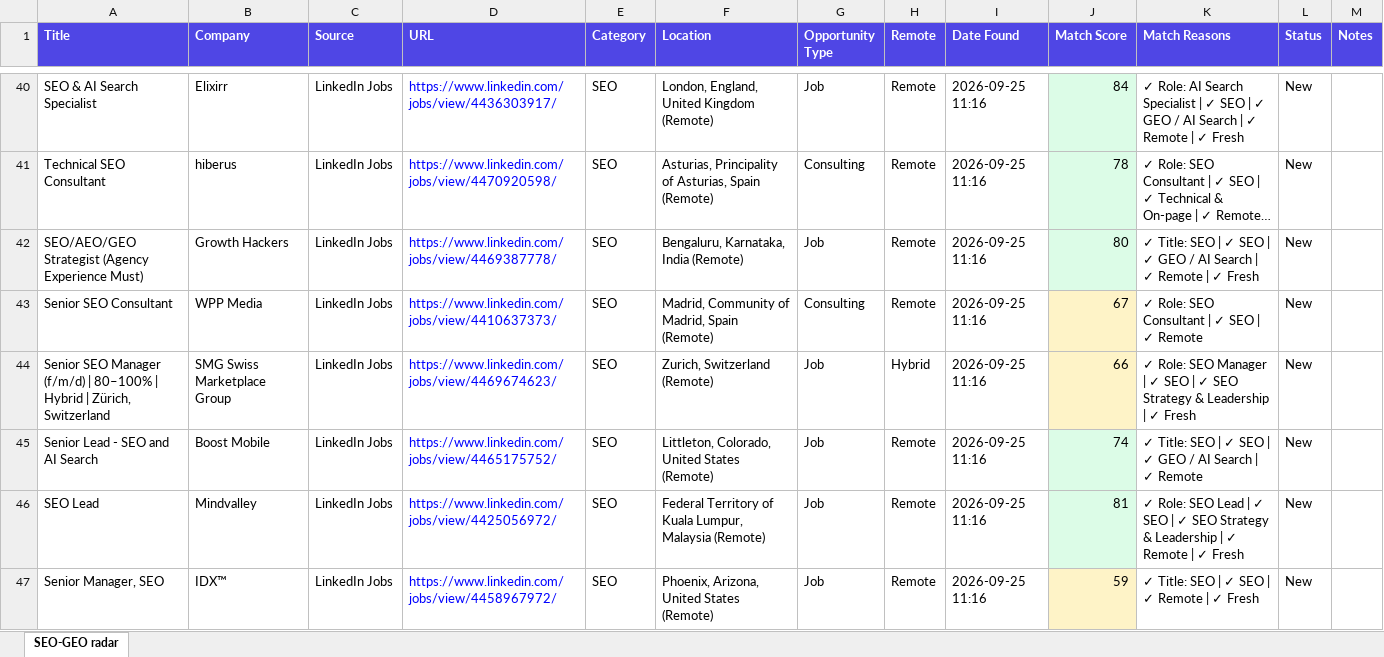
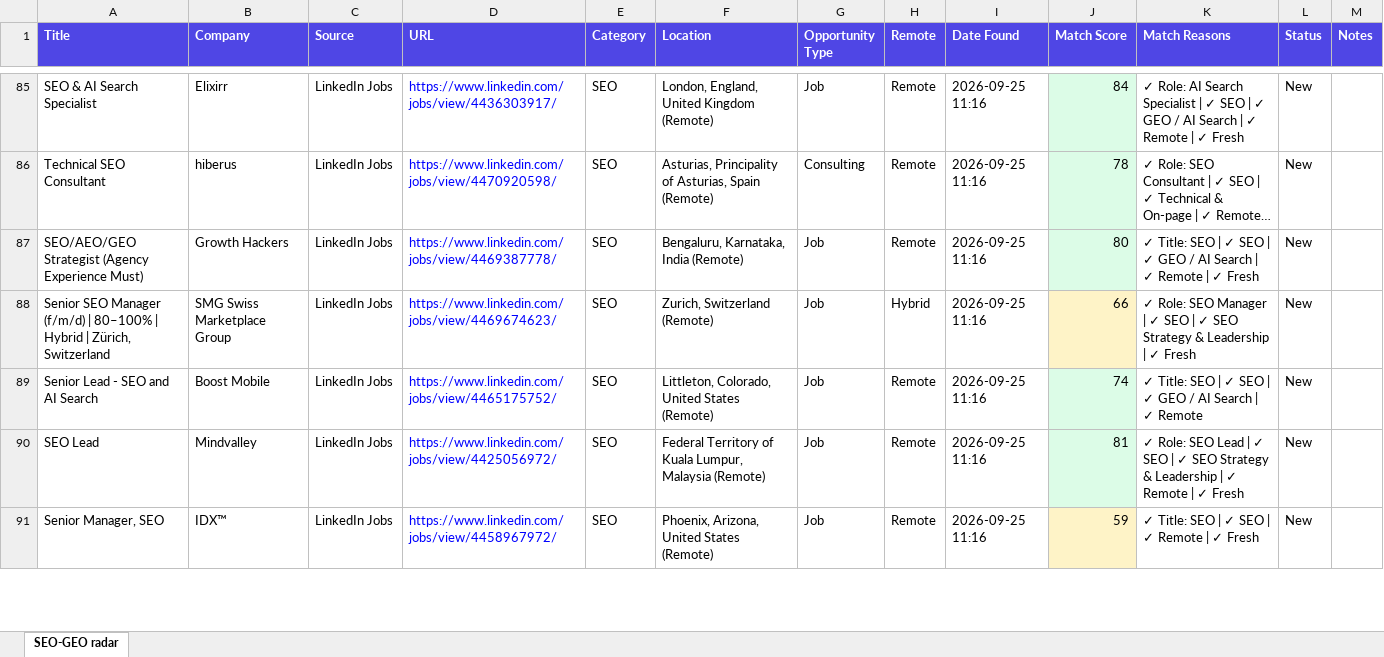
Before and after one commit to momohebbi72-spec/hire, an Excel workbook: reports/opportunity_report.xlsx, sheet SEO-GEO radar, drawn as a sheet; only a part is shown, gaps mark what is left out; long unchanged cells end in …; values as stored, in another font and other column widths than the file's, no borders; removed rows and columns are numbered as before the commit, all else as after; the diff covers the shown part only; the diff names each change by its address in the sheet, - before the commit and + after, or states it on an @@ line.

```diff
--- a/reports/opportunity_report.xlsx (sheet SEO-GEO radar)
+++ b/reports/opportunity_report.xlsx (sheet SEO-GEO radar)
-row 43: Senior SEO Consultant | WPP Media | LinkedIn Jobs | https://www.linkedin.com/jobs/view/4410637373/ | SEO | Madrid, Community of Madrid, Spain (Remote) | Consulting | Remote | 2026-09-25 11:16 | 67 | ✓ Role: SEO Consultant | ✓ SEO | ✓ Remote | New
```
Also changed, not shown: 48 added rows, 14 removed rows, 6 edited cells and cell formats elsewhere in this sheet, 2 other files.
